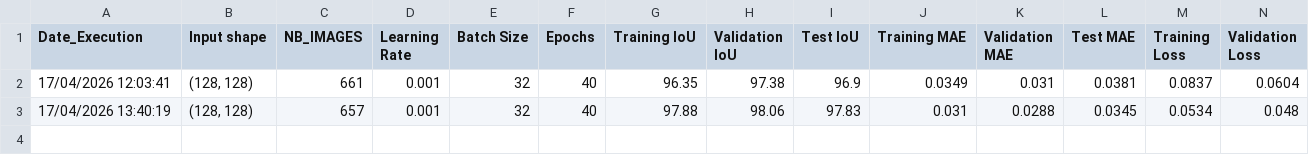
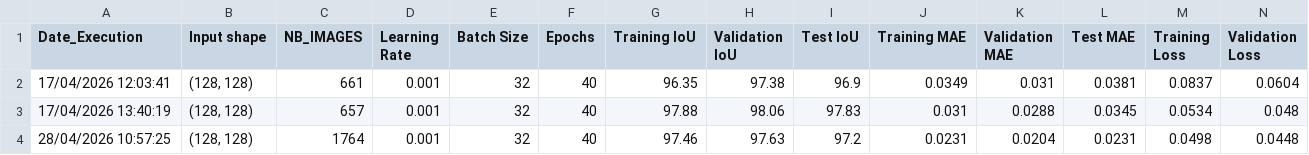
Before and after one commit to romaissa-brahmi/Automatic-Hand-Segmentation, a CSV file: metric_results/results_u_net.csv, drawn as a sheet; only a part is shown; rows hold the shown columns only; the diff names each change by its address in the sheet, - before the commit and + after, or states it on an @@ line.

```diff
--- a/metric_results/results_u_net.csv
+++ b/metric_results/results_u_net.csv
+row 4: 28/04/2026 10:57:25 | (128, 128) | 1764 | 0.001 | 32 | 40 | 97.46 | 97.63 | 97.2 | 0.0231 | 0.0204 | 0.0231 | 0.0498 | 0.0448
```
Also changed, not shown: 4 other files.
